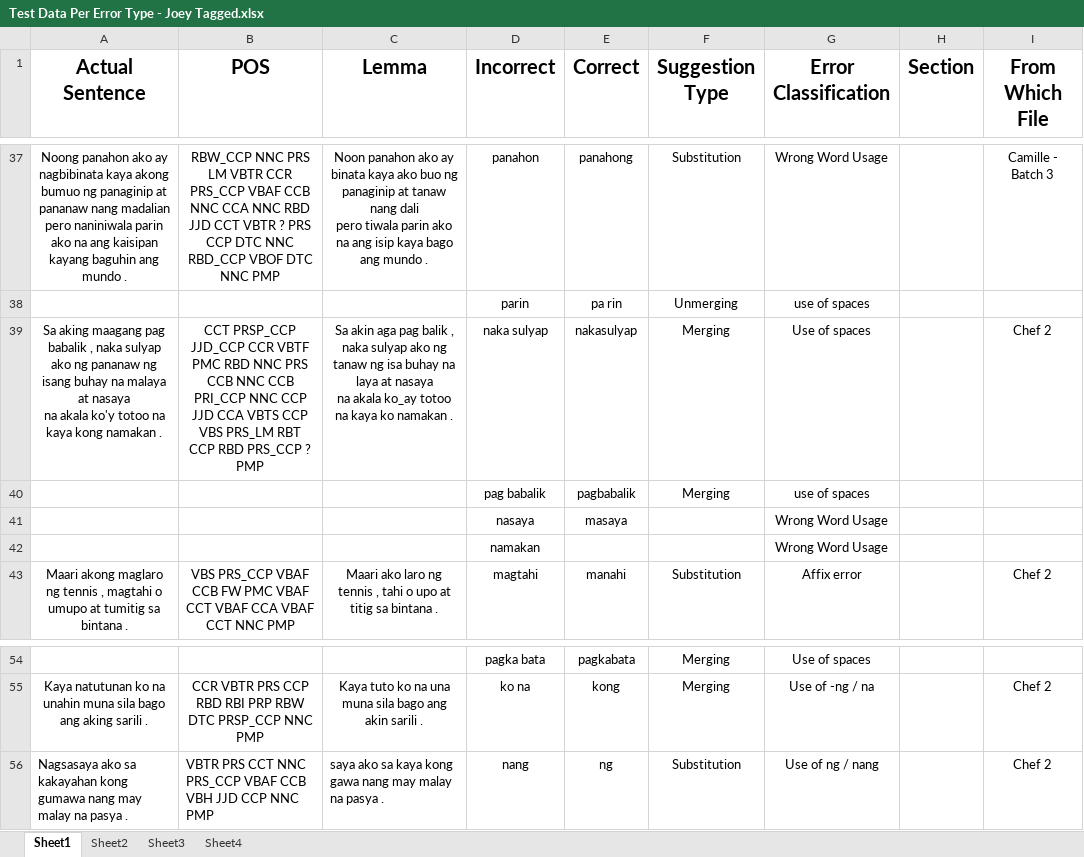
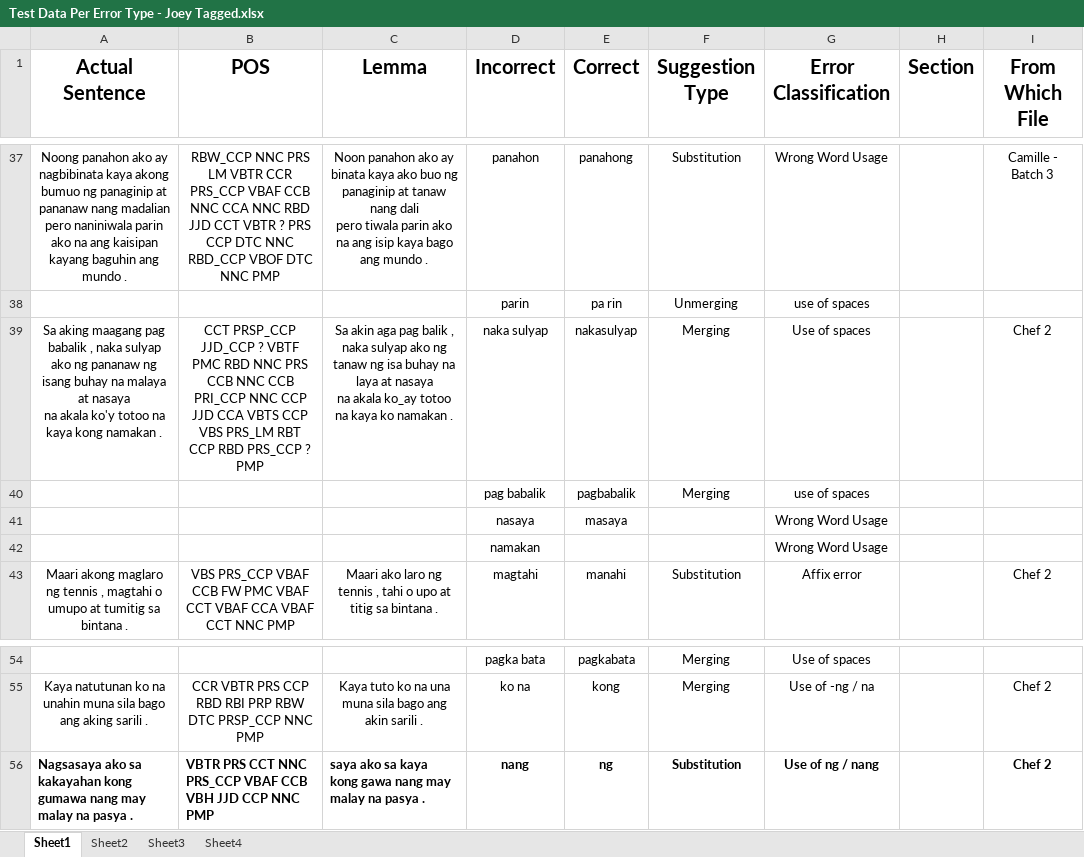
Before and after one commit to mgmalana/NGramChecker, an Excel workbook: Test Data Per Error Type - Joey Tagged.xlsx, sheet Sheet1, drawn as a sheet; only a part is shown, gaps mark what is left out; values as stored, in another font and other column widths than the file's, no borders; the diff names each change by its address in the sheet, - before the commit and + after, or states it on an @@ line.

```diff
--- a/Test Data Per Error Type - Joey Tagged.xlsx (sheet Sheet1)
+++ b/Test Data Per Error Type - Joey Tagged.xlsx (sheet Sheet1)
-B39 (POS): …PRSP_CCP JJD_CCP CCR VBTF PMC…
+B39 (POS): …PRSP_CCP JJD_CCP ? VBTF PMC…
-A56:G56 bold: off
+A56:G56 bold: on
-I56 bold: off
+I56 bold: on
```
Also changed, not shown: sheet Sheet2, Test Data Per Error Type - Joey Tagged - Phrases.xlsx, 13 other files.
